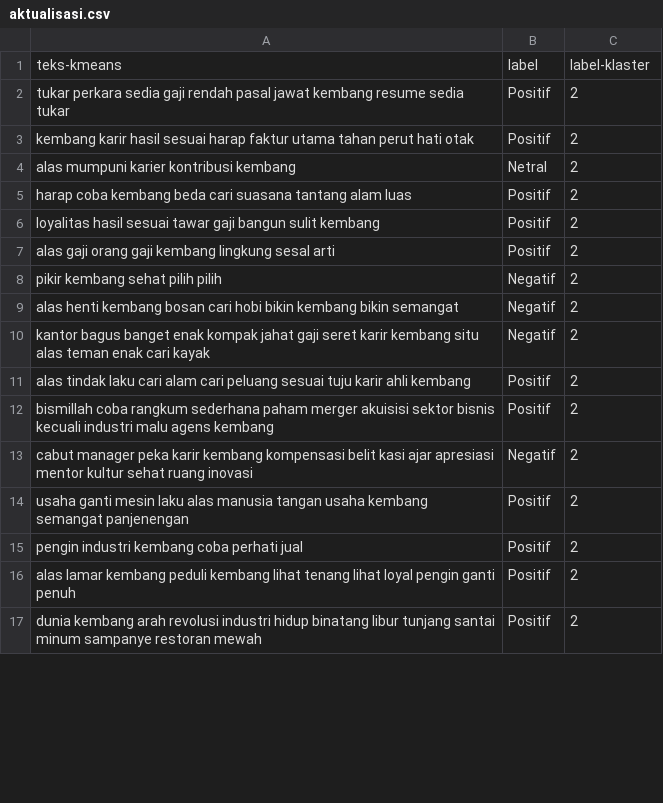
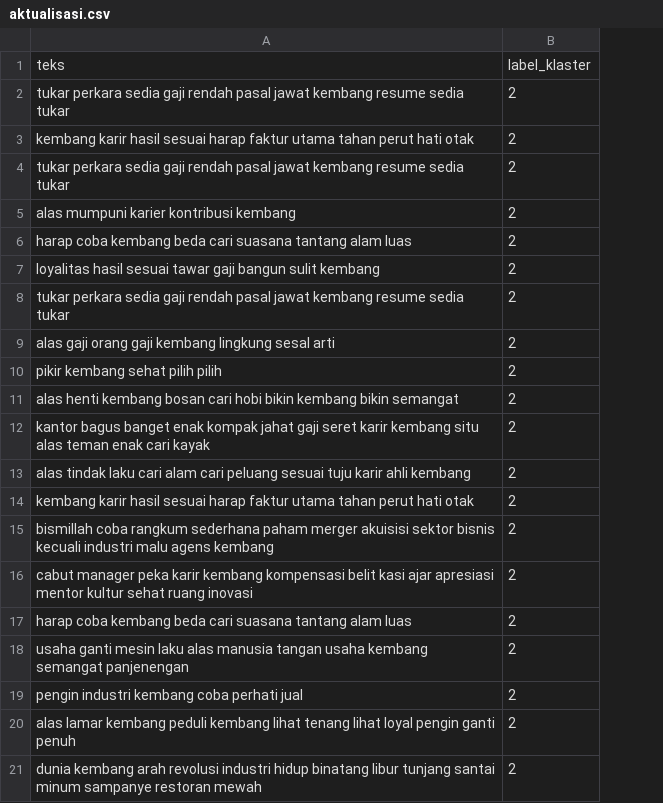
Before and after one commit to kopiadjie/turnover, a CSV file: klaster/aktualisasi.csv, drawn as a sheet; only a part is shown; removed rows and columns are numbered as before the commit, all else as after; the diff covers the shown part only; the diff names each change by its address in the sheet, - before the commit and + after, or states it on an @@ line.

```diff
--- a/klaster/aktualisasi.csv
+++ b/klaster/aktualisasi.csv
-column B, rows 2-17: Positif | Positif | Netral | Positif | Positif | Positif | Negatif | Negatif | Negatif | Positif | Positif | Negatif | Positif | Positif | Positif | Positif
-row 1: teks-kmeans | label | label-klaster
+row 1: teks | label_klaster
+row 4: tukar perkara sedia gaji rendah pasal jawat kembang resume sedia tukar | 2
+row 8: tukar perkara sedia gaji rendah pasal jawat kembang resume sedia tukar | 2
+row 14: kembang karir hasil sesuai harap faktur utama tahan perut hati otak | 2
+row 17: harap coba kembang beda cari suasana tantang alam luas | 2
```
Also changed, not shown: 11 added rows elsewhere in this file, 19 other files.
